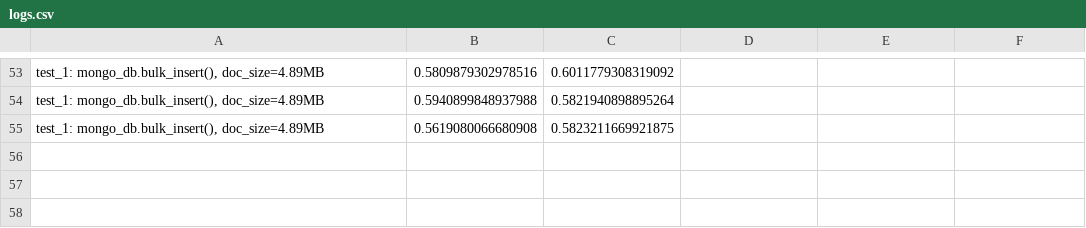
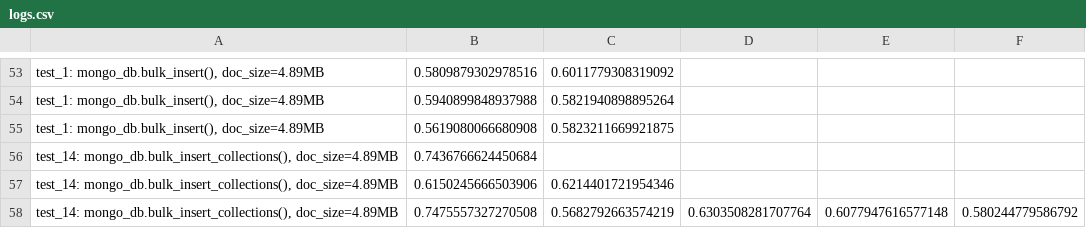
Before and after one commit to adamedelberg/Database-Performance-Driver, a CSV file: logs.csv, drawn as a sheet; only a part is shown, gaps mark what is left out; the diff names each change by its address in the sheet, - before the commit and + after, or states it on an @@ line.

```diff
--- a/logs.csv
+++ b/logs.csv
+row 56: test_14: mongo_db.bulk_insert_collections(), doc_size=4.89MB | 0.7436766624450684
+row 57: test_14: mongo_db.bulk_insert_collections(), doc_size=4.89MB | 0.6150245666503906 | 0.6214401721954346
+row 58: test_14: mongo_db.bulk_insert_collections(), doc_size=4.89MB | 0.7475557327270508 | 0.5682792663574219 | 0.6303508281707764 | 0.6077947616577148 | 0.580244779586792
```
Also changed, not shown: 4 other files.
